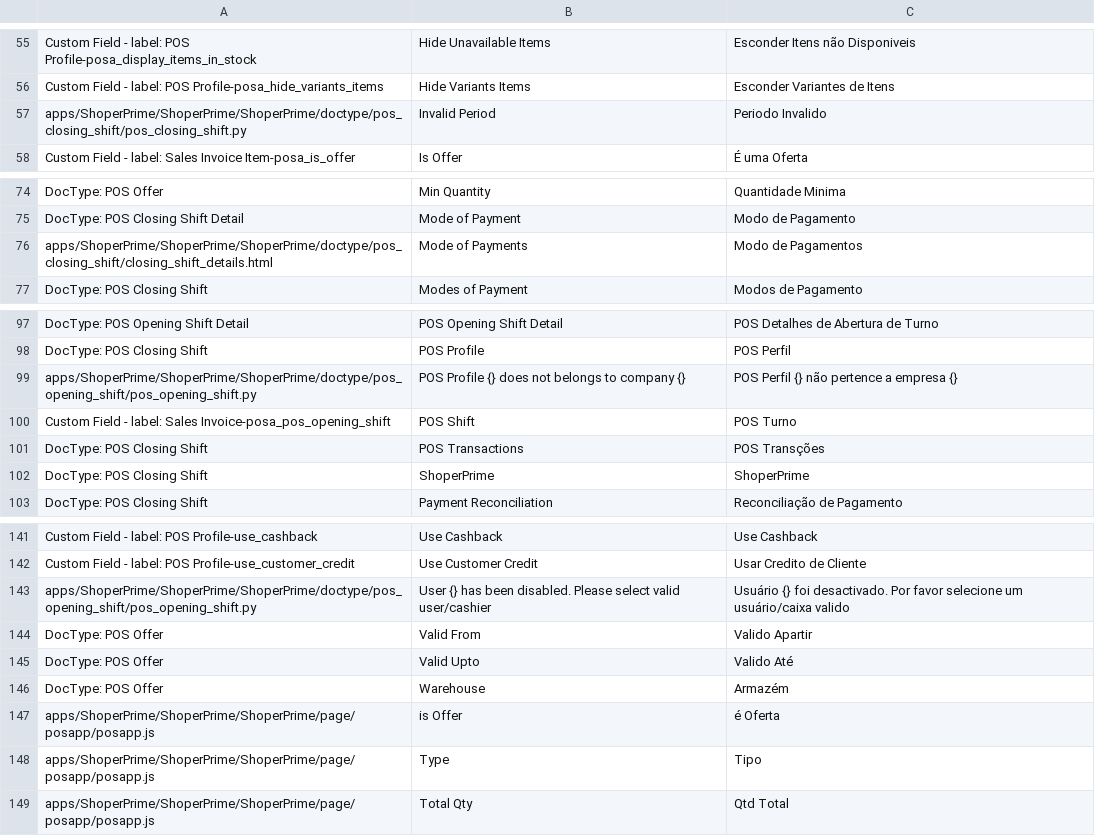
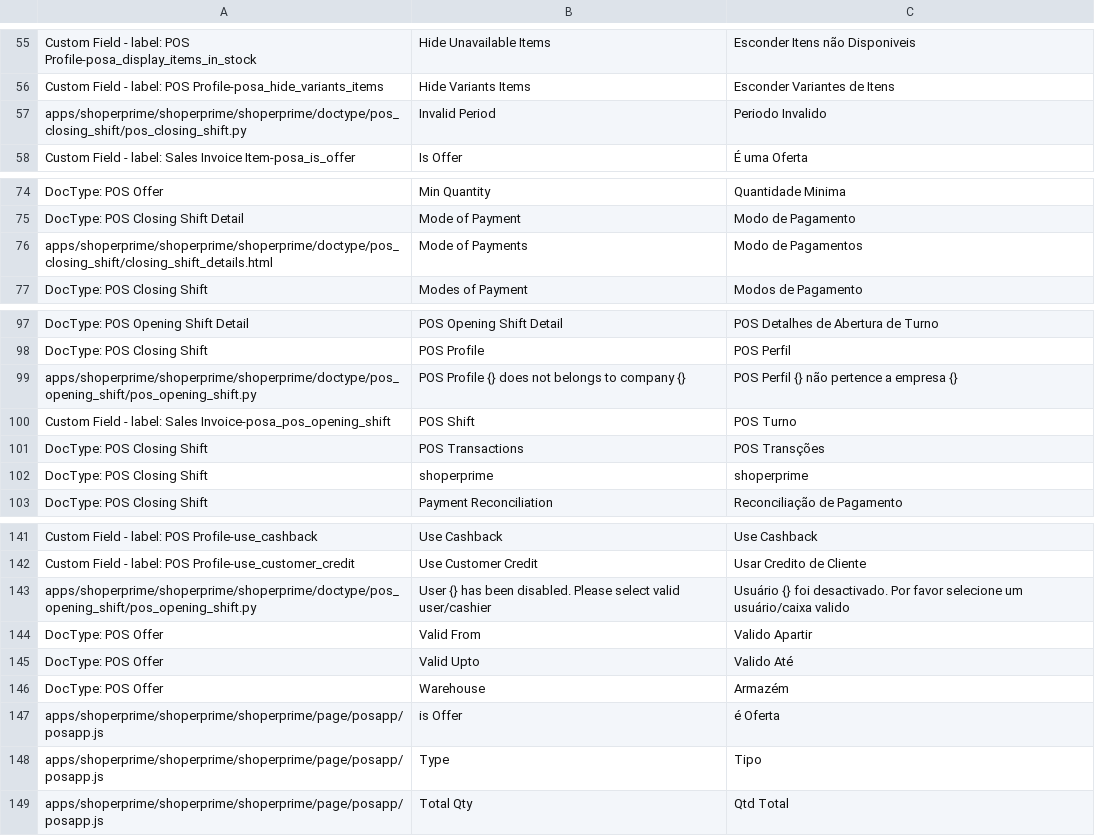
Before and after one commit to netmanthan/ShoperPrime, a CSV file: shoperprime/translations/pt.csv, drawn as a sheet; only a part is shown, gaps mark what is left out; the diff covers the shown part only.

Commit message:
Shoper Prime

```diff
--- a/shoperprime/translations/pt.csv
+++ b/shoperprime/translations/pt.csv
@@ -56,3 +56,3 @@ Custom Field - label: POS Profile-posa_display_items_in_stock,Hide Unavailable I
 Custom Field - label: POS Profile-posa_hide_variants_items,Hide Variants Items,Esconder Variantes de Itens
-apps/ShoperPrime/ShoperPrime/ShoperPrime/doctype/pos_closing_shift/pos_closing_shift.py,Invalid Period,Periodo Invalido
+apps/shoperprime/shoperprime/shoperprime/doctype/pos_closing_shift/pos_closing_shift.py,Invalid Period,Periodo Invalido
 Custom Field - label: Sales Invoice Item-posa_is_offer,Is Offer,É uma Oferta
@@ -75,3 +75,3 @@ DocType: POS Offer,Min Quantity,Quantidade Minima
 DocType: POS Closing Shift Detail,Mode of Payment,Modo de Pagamento
-apps/ShoperPrime/ShoperPrime/ShoperPrime/doctype/pos_closing_shift/closing_shift_details.html,Mode of Payments,Modo de Pagamentos
+apps/shoperprime/shoperprime/shoperprime/doctype/pos_closing_shift/closing_shift_details.html,Mode of Payments,Modo de Pagamentos
 DocType: POS Closing Shift,Modes of Payment,Modos de Pagamento
@@ -98,6 +98,6 @@ DocType: POS Opening Shift Detail,POS Opening Shift Detail,POS Detalhes de Abert
 DocType: POS Closing Shift,POS Profile,POS Perfil
-apps/ShoperPrime/ShoperPrime/ShoperPrime/doctype/pos_opening_shift/pos_opening_shift.py,POS Profile {} does not belongs to company {},POS Perfil {} não pertence a empresa {}
+apps/shoperprime/shoperprime/shoperprime/doctype/pos_opening_shift/pos_opening_shift.py,POS Profile {} does not belongs to company {},POS Perfil {} não pertence a empresa {}
 Custom Field - label: Sales Invoice-posa_pos_opening_shift,POS Shift,POS Turno
 DocType: POS Closing Shift,POS Transactions,POS Transções
-DocType: POS Closing Shift,ShoperPrime,ShoperPrime
+DocType: POS Closing Shift,shoperprime,shoperprime
 DocType: POS Closing Shift,Payment Reconciliation,Reconciliação de Pagamento
@@ -142,3 +142,3 @@ Custom Field - label: POS Profile-use_cashback,Use Cashback,Use Cashback
 Custom Field - label: POS Profile-use_customer_credit,Use Customer Credit,Usar Credito de Cliente
-apps/ShoperPrime/ShoperPrime/ShoperPrime/doctype/pos_opening_shift/pos_opening_shift.py,User {} has been disabled. Please select valid user/cashier,Usuário {} foi desactivado. Por favor selecione um usuário/caixa valido
+apps/shoperprime/shoperprime/shoperprime/doctype/pos_opening_shift/pos_opening_shift.py,User {} has been disabled. Please select valid user/cashier,Usuário {} foi desactivado. Por favor selecione um usuário/caixa valido
 DocType: POS Offer,Valid From,Valido Apartir
@@ -146,4 +146,4 @@ DocType: POS Offer,Valid Upto,Valido Até
 DocType: POS Offer,Warehouse,Armazém
-apps/ShoperPrime/ShoperPrime/ShoperPrime/page/posapp/posapp.js,is Offer,é Oferta
-apps/ShoperPrime/ShoperPrime/ShoperPrime/page/posapp/posapp.js,Type,Tipo
-apps/ShoperPrime/ShoperPrime/ShoperPrime/page/posapp/posapp.js,Total Qty,Qtd Total
+apps/shoperprime/shoperprime/shoperprime/page/posapp/posapp.js,is Offer,é Oferta
+apps/shoperprime/shoperprime/shoperprime/page/posapp/posapp.js,Type,Tipo
+apps/shoperprime/shoperprime/shoperprime/page/posapp/posapp.js,Total Qty,Qtd Total
```
Also changed, not shown: 13 edited cells elsewhere in this file, 52 other files.
